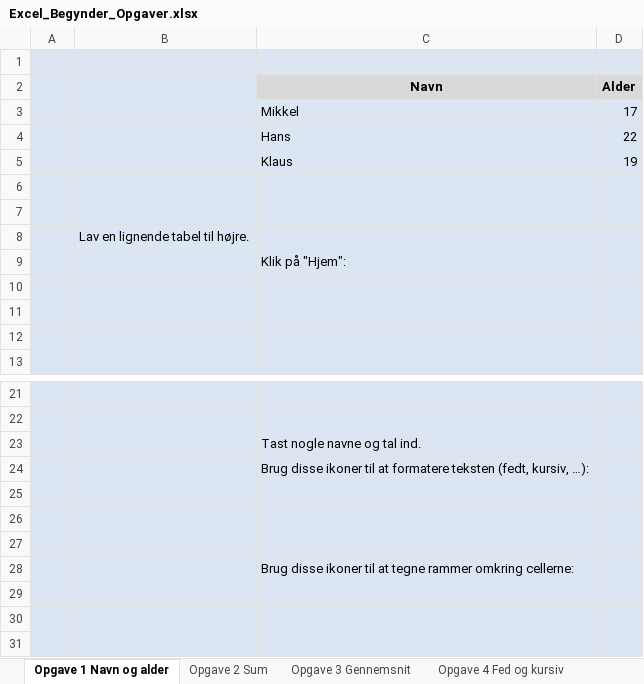
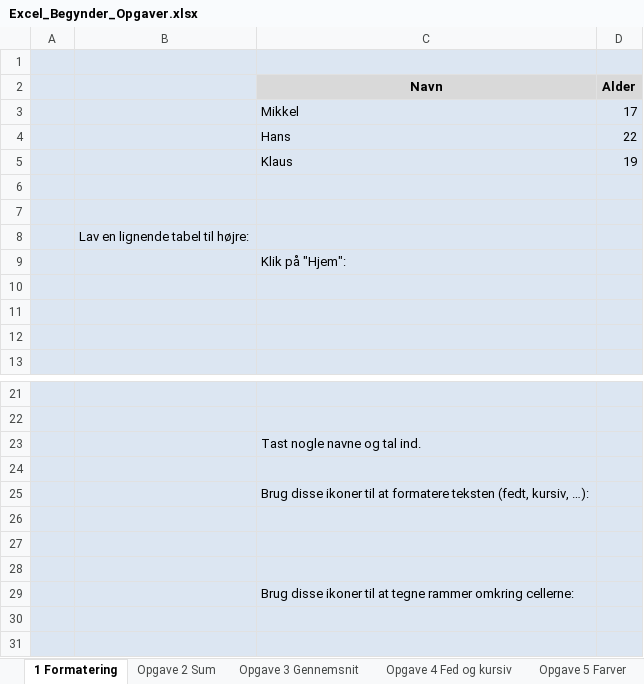
Before and after one commit to lichtgestalter/AspIT_Python, an Excel workbook: 95_Excel/Excel_Begynder_Opgaver.xlsx, sheet 1 Formatering, drawn as a sheet; only a part is shown, gaps mark what is left out; the shorter side is filled out with more unchanged rows; values as stored, in another font and other column widths than the file's, no borders; charts and pictures not drawn; the diff names each change by its address in the sheet, - before the commit and + after, or states it on an @@ line.

```diff
--- a/95_Excel/Excel_Begynder_Opgaver.xlsx (sheet 1 Formatering)
+++ b/95_Excel/Excel_Begynder_Opgaver.xlsx (sheet 1 Formatering)
-sheet tab: Opgave 1 Navn og alder
+sheet tab: 1 Formatering
-B8: Lav en lignende tabel til højre.
+B8: Lav en lignende tabel til højre:
+row 24: (empty)
```
Also changed, not shown: sheet Opgave 15 Dato, charts or pictures.
